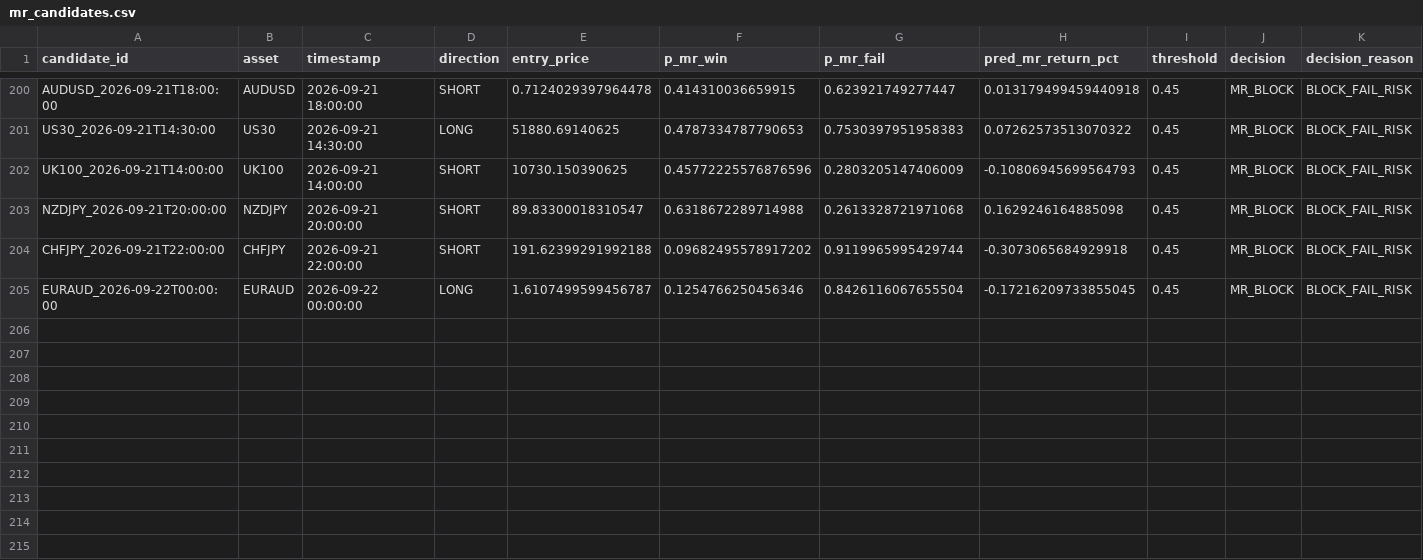
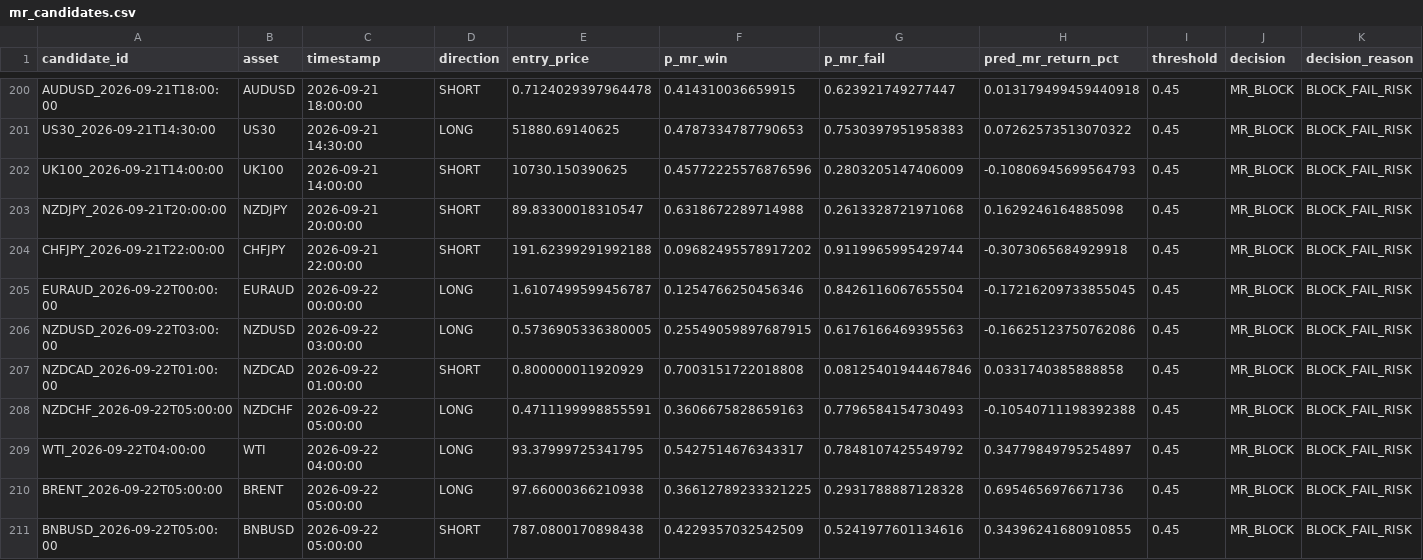
Before and after one commit to NeefPoom/Tradingstrategy01, a CSV file: data/forward/mr_candidates.csv, drawn as a sheet; only a part is shown, gaps mark what is left out; rows hold the shown columns only; the diff names each change by its address in the sheet, - before the commit and + after, or states it on an @@ line.

```diff
--- a/data/forward/mr_candidates.csv
+++ b/data/forward/mr_candidates.csv
+row 206: NZDUSD_2026-09-22T03:00:00 | NZDUSD | 2026-09-22 03:00:00 | LONG | 0.5736905336380005 | 0.25549059897687915 | 0.6176166469395563 | -0.16625123750762086 | 0.45 | MR_BLOCK | BLOCK_FAIL_RISK
+row 207: NZDCAD_2026-09-22T01:00:00 | NZDCAD | 2026-09-22 01:00:00 | SHORT | 0.800000011920929 | 0.7003151722018808 | 0.08125401944467846 | 0.0331740385888858 | 0.45 | MR_BLOCK | BLOCK_FAIL_RISK
+row 208: NZDCHF_2026-09-22T05:00:00 | NZDCHF | 2026-09-22 05:00:00 | LONG | 0.4711199998855591 | 0.3606675828659163 | 0.7796584154730493 | -0.10540711198392388 | 0.45 | MR_BLOCK | BLOCK_FAIL_RISK
+row 209: WTI_2026-09-22T04:00:00 | WTI | 2026-09-22 04:00:00 | LONG | 93.37999725341795 | 0.5427514676343317 | 0.7848107425549792 | 0.34779849795254897 | 0.45 | MR_BLOCK | BLOCK_FAIL_RISK
+row 210: BRENT_2026-09-22T05:00:00 | BRENT | 2026-09-22 05:00:00 | LONG | 97.66000366210938 | 0.36612789233321225 | 0.2931788887128328 | 0.6954656976671736 | 0.45 | MR_BLOCK | BLOCK_FAIL_RISK
+row 211: BNBUSD_2026-09-22T05:00:00 | BNBUSD | 2026-09-22 05:00:00 | SHORT | 787.0800170898438 | 0.4229357032542509 | 0.5241977601134616 | 0.34396241680910855 | 0.45 | MR_BLOCK | BLOCK_FAIL_RISK
```
Also changed, not shown: data/prices/AUS200_1h_yahoo.csv, data/prices/HK50_1h_yahoo.csv, 53 other files.
